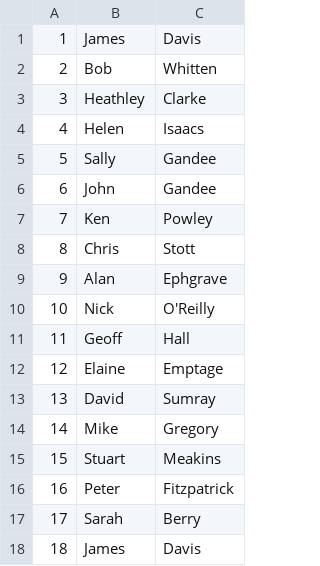
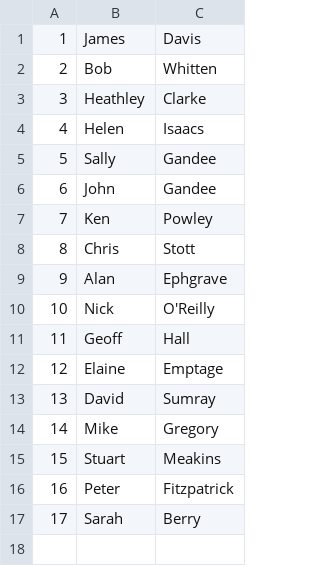
Before and after one commit to JAHDavis/hcaaa.github.io, a CSV file: data/officials.csv, drawn as a sheet.

Commit message:
Update officials.csv

```diff
--- a/data/officials.csv
+++ b/data/officials.csv
@@ -17,2 +17 @@
 17,Sarah,Berry
-18,James,Davis
```
